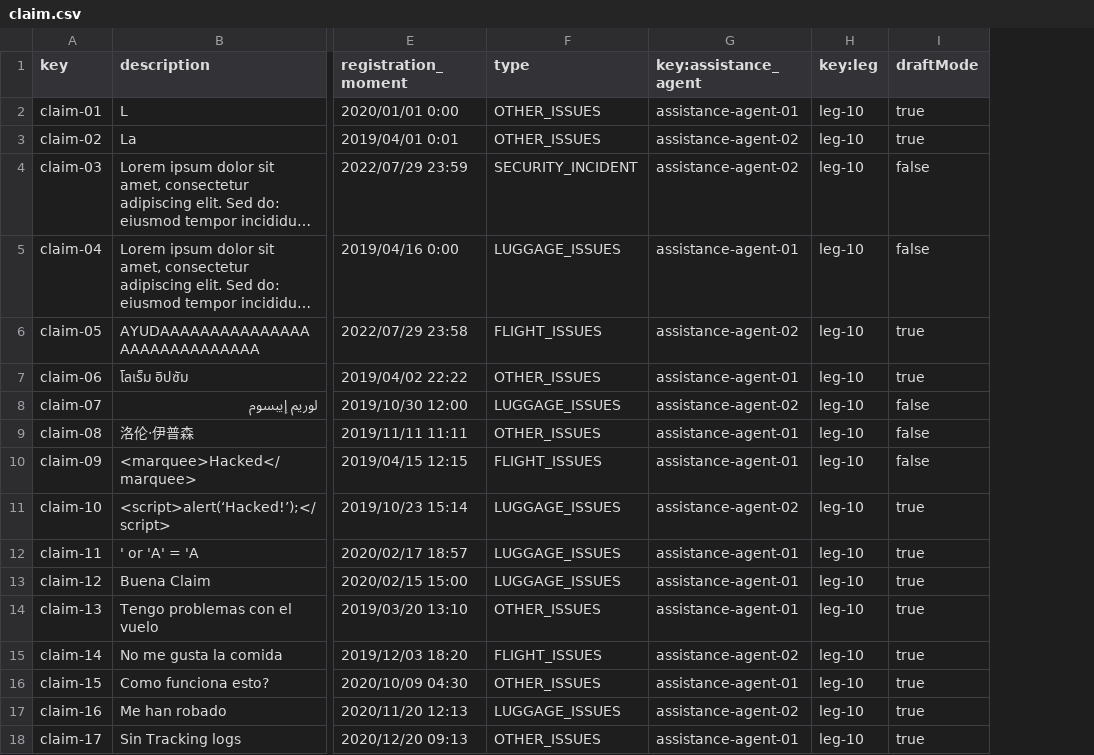
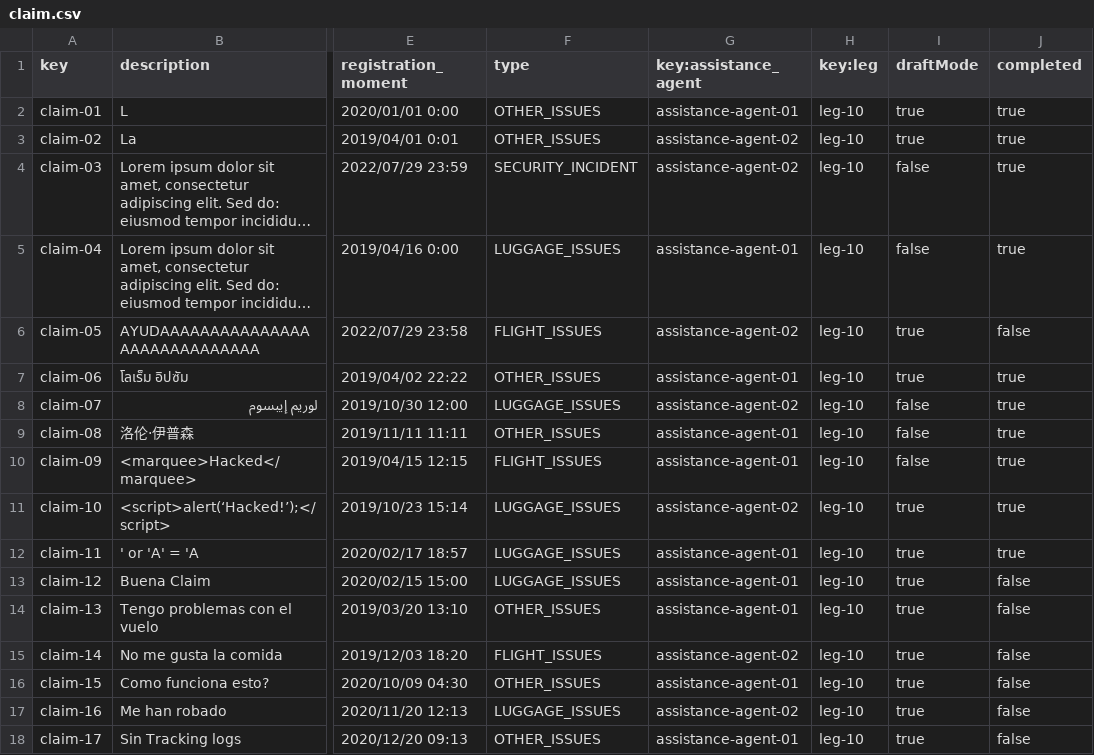
Before and after one commit to Emilio-115/DP2-Acme-ANS, a CSV file: src/main/resources/WEB-INF/data/sample/claim.csv, drawn as a sheet; only a part is shown, gaps mark what is left out; long unchanged cells end in …; the diff names each change by its address in the sheet, - before the commit and + after, or states it on an @@ line.

Commit message:
fix: :white_check_mark: fixing again some errors in claim object

```diff
--- a/src/main/resources/WEB-INF/data/sample/claim.csv
+++ b/src/main/resources/WEB-INF/data/sample/claim.csv
+column J (completed), rows 2-18: true | true | true | true | false | true | true | true | true | true | true | false | false | false | false | false | false
```
Also changed, not shown: 19 other files.
